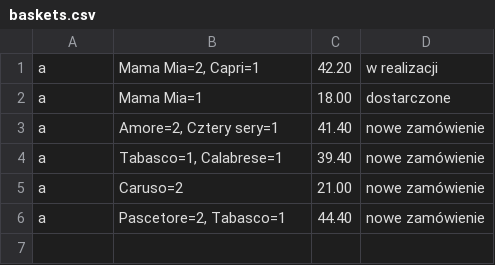
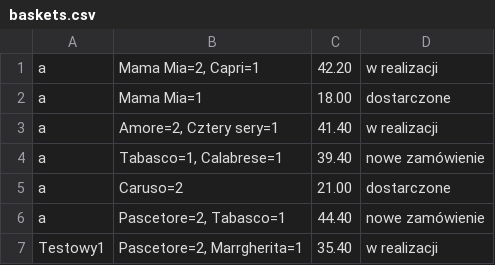
Before and after one commit to vrtvr/PizzaFX, a CSV file: target/classes/file/baskets.csv, drawn as a sheet.

```diff
--- a/target/classes/file/baskets.csv
+++ b/target/classes/file/baskets.csv
@@ -2,5 +2,6 @@ a; Mama Mia=2, Capri=1; 42.20; w realizacji
 a; Mama Mia=1; 18.00; dostarczone
-a; Amore=2, Cztery sery=1; 41.40; nowe zamówienie
+a; Amore=2, Cztery sery=1; 41.40; w realizacji
 a; Tabasco=1, Calabrese=1; 39.40; nowe zamówienie
-a; Caruso=2; 21.00; nowe zamówienie
+a; Caruso=2; 21.00; dostarczone
 a; Pascetore=2, Tabasco=1; 44.40; nowe zamówienie
+Testowy1; Pascetore=2, Marrgherita=1; 35.40; w realizacji
```
Also changed, not shown: src/main/resources/file/baskets.csv, 10 other files.
